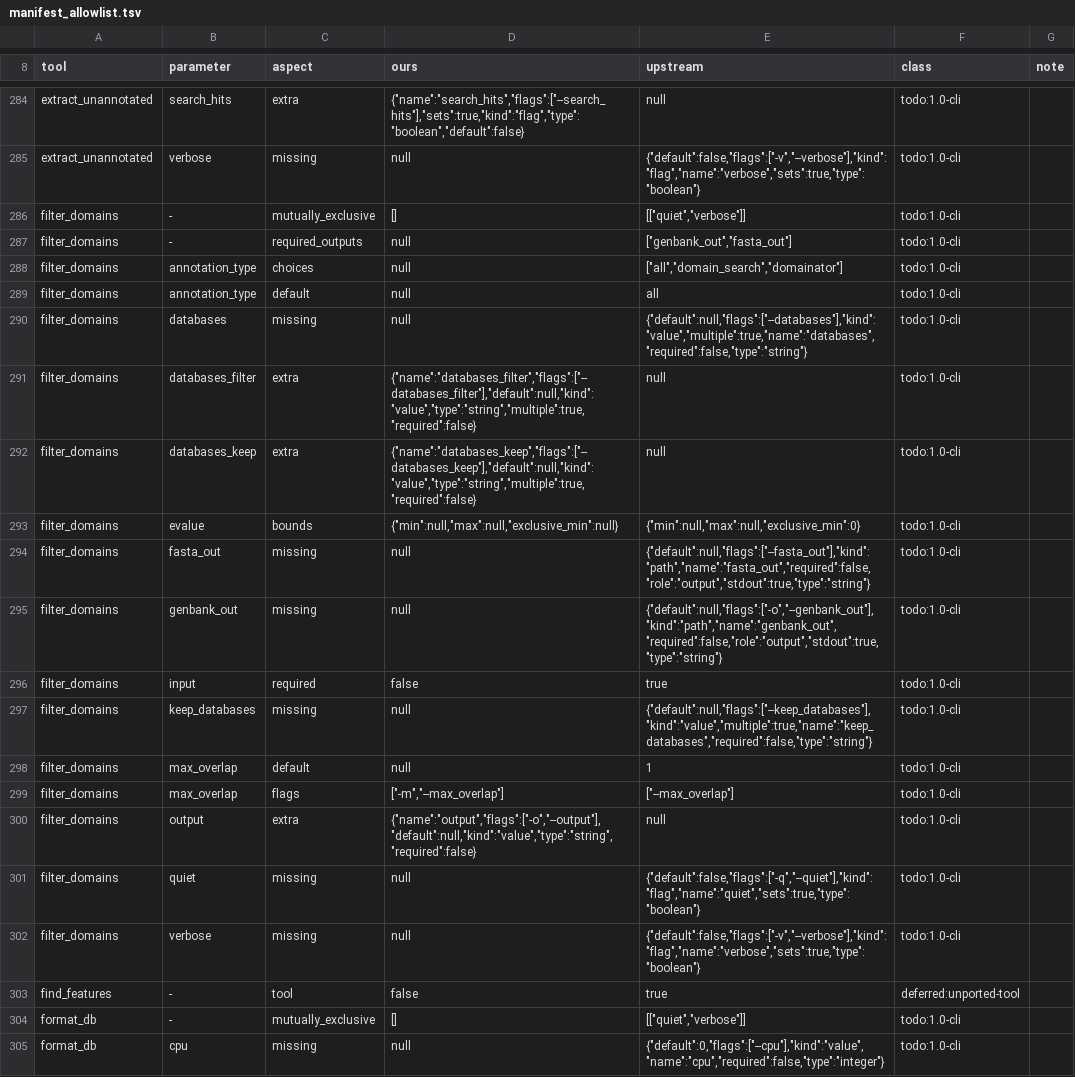
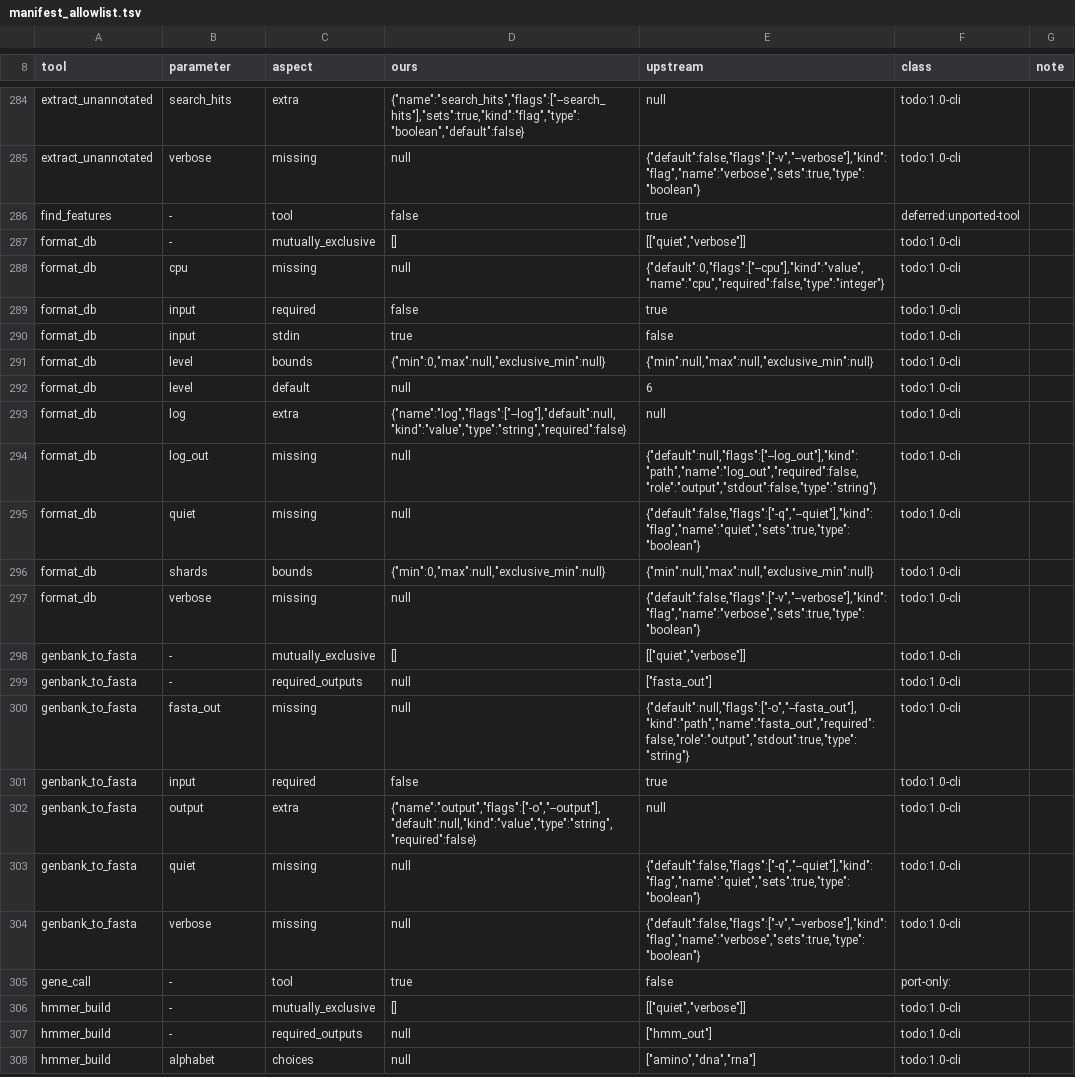
Before and after one commit to nebiolabs/domainatoredux, a TSV file: scripts/parity/manifest_allowlist.tsv, drawn as a sheet; only a part is shown, gaps mark what is left out; the shorter side is filled out with more unchanged rows; the diff names each change by its address in the sheet, - before the commit and + after, or states it on an @@ line.

```diff
--- a/scripts/parity/manifest_allowlist.tsv
+++ b/scripts/parity/manifest_allowlist.tsv
-row 286: filter_domains | - | mutually_exclusive | [] | [["quiet","verbose"]] | todo:1.0-cli
-row 287: filter_domains | - | required_outputs | null | ["genbank_out","fasta_out"] | todo:1.0-cli
-row 288: filter_domains | annotation_type | choices | null | ["all","domain_search","domainator"] | todo:1.0-cli
-row 289: filter_domains | annotation_type | default | null | all | todo:1.0-cli
-row 290: filter_domains | databases | missing | null | {"default":null,"flags":["--databases"],"kind":"value","multiple":true,"name":"databases","required":false,"type":"string"} | todo:1.0-cli
-row 291: filter_domains | databases_filter | extra | {"name":"databases_filter","flags":["--databases_filter"],"default":null,"kind":"value","type":"string","multiple":true,"required":false} | null | todo:1.0-cli
-row 292: filter_domains | databases_keep | extra | {"name":"databases_keep","flags":["--databases_keep"],"default":null,"kind":"value","type":"string","multiple":true,"required":false} | null | todo:1.0-cli
-row 293: filter_domains | evalue | bounds | {"min":null,"max":null,"exclusive_min":null} | {"min":null,"max":null,"exclusive_min":0} | todo:1.0-cli
-row 294: filter_domains | fasta_out | missing | null | {"default":null,"flags":["--fasta_out"],"kind":"path","name":"fasta_out","required":false,"role":"output","stdout":true,"type":"string"} | todo:1.0-cli
-row 295: filter_domains | genbank_out | missing | null | {"default":null,"flags":["-o","--genbank_out"],"kind":"path","name":"genbank_out","required":false,"role":"output","stdout":true,"type":"string"} | todo:1.0-cli
-row 296: filter_domains | input | required | false | true | todo:1.0-cli
-row 297: filter_domains | keep_databases | missing | null | {"default":null,"flags":["--keep_databases"],"kind":"value","multiple":true,"name":"keep_databases","required":false,"type":"string"} | todo:1.0-cli
-row 298: filter_domains | max_overlap | default | null | 1 | todo:1.0-cli
-row 299: filter_domains | max_overlap | flags | ["-m","--max_overlap"] | ["--max_overlap"] | todo:1.0-cli
-row 300: filter_domains | output | extra | {"name":"output","flags":["-o","--output"],"default":null,"kind":"value","type":"string","required":false} | null | todo:1.0-cli
-row 301: filter_domains | quiet | missing | null | {"default":false,"flags":["-q","--quiet"],"kind":"flag","name":"quiet","sets":true,"type":"boolean"} | todo:1.0-cli
-row 302: filter_domains | verbose | missing | null | {"default":false,"flags":["-v","--verbose"],"kind":"flag","name":"verbose","sets":true,"type":"boolean"} | todo:1.0-cli
```
Also changed, not shown: 10 other files.
